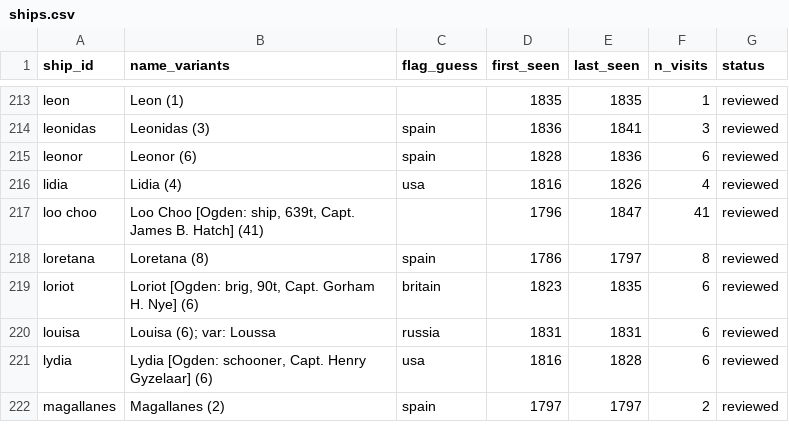
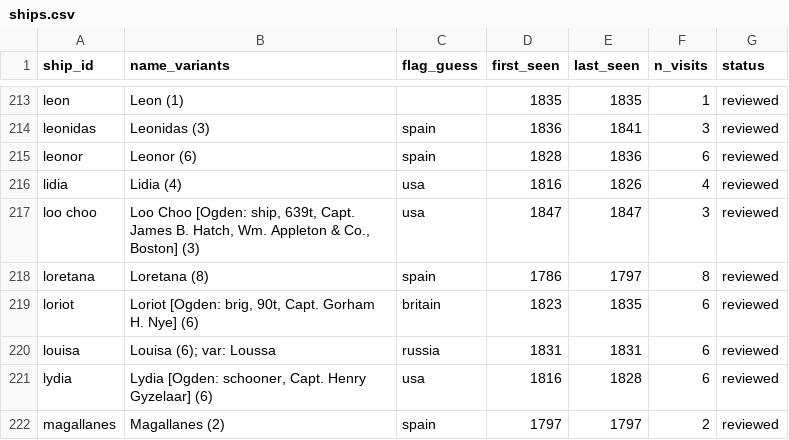
Before and after one commit to Aodhanm/california-ship-registry, a CSV file: data/ships.csv, drawn as a sheet; only a part is shown, gaps mark what is left out.

```diff
--- a/data/ships.csv
+++ b/data/ships.csv
@@ -216,3 +216,3 @@ leonor,Leonor (6),spain,1828,1836,6,reviewed
 lidia,Lidia (4),usa,1816,1826,4,reviewed
-loo choo,"Loo Choo [Ogden: ship, 639t, Capt. James B. Hatch] (41)",,1796,1847,41,reviewed
+loo choo,"Loo Choo [Ogden: ship, 639t, Capt. James B. Hatch, Wm. Appleton & Co., Boston] (3)",usa,1847,1847,3,reviewed
 loretana,Loretana (8),spain,1786,1797,8,reviewed
```
Also changed, not shown: 6 other files.
